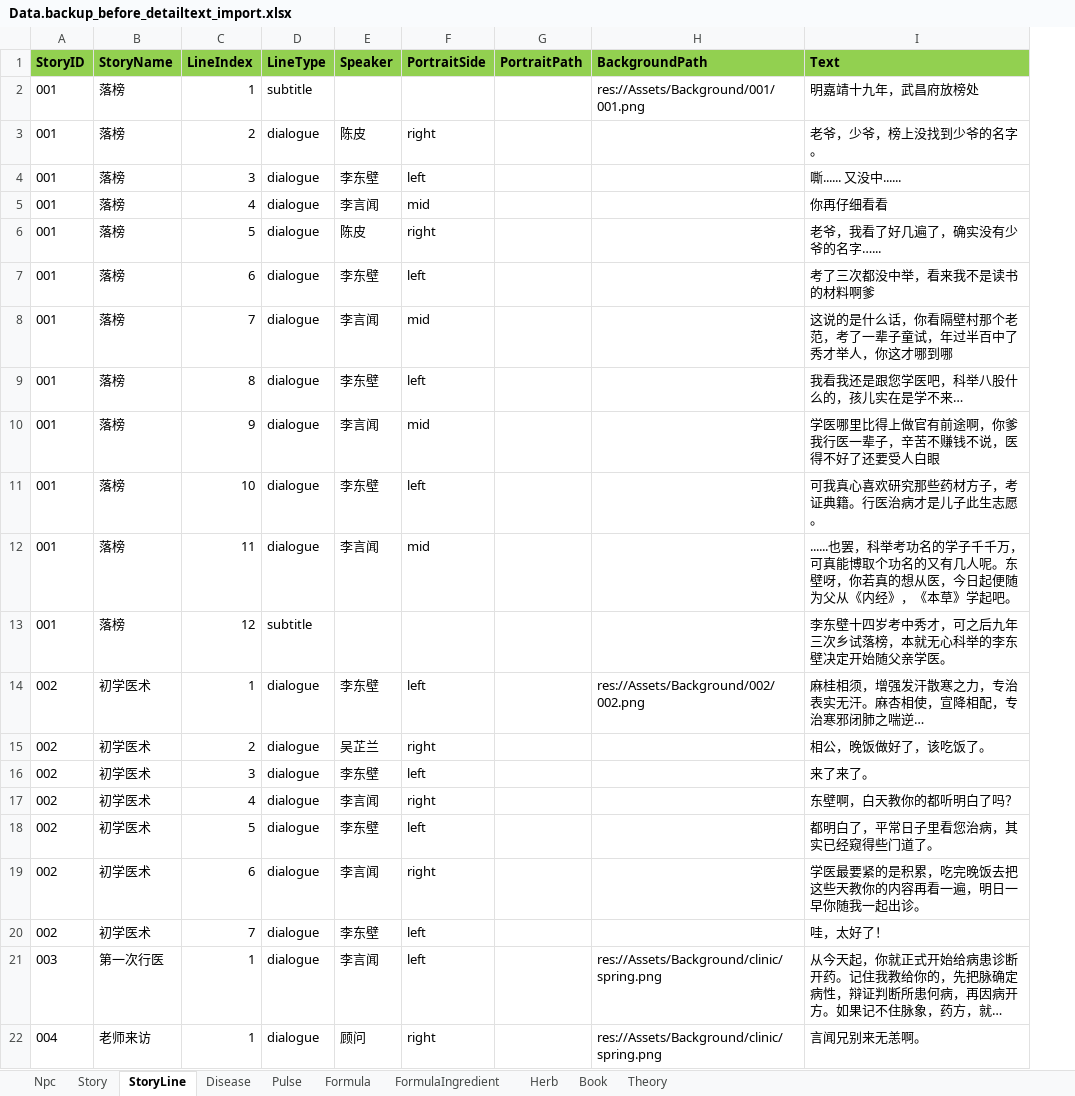
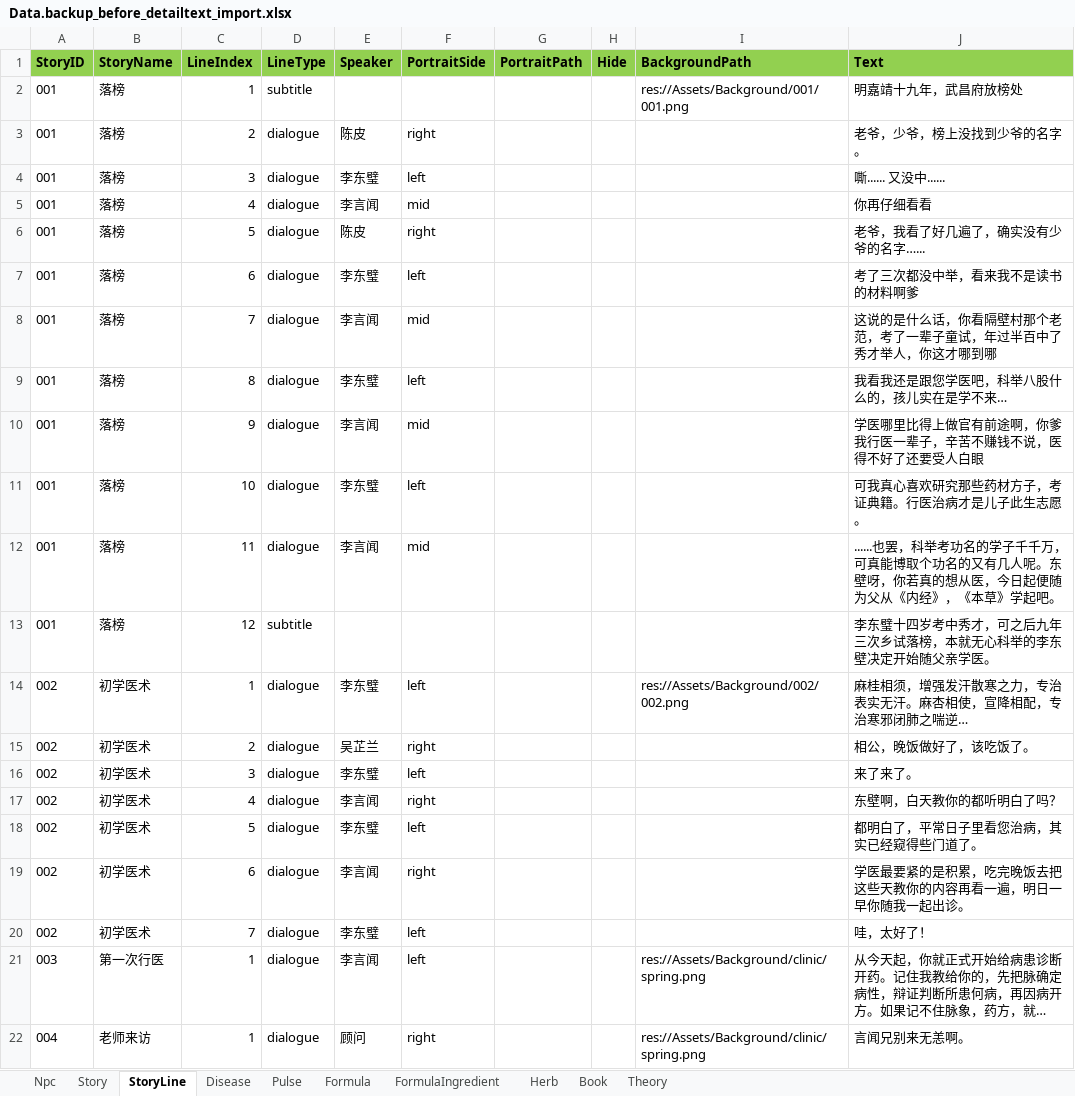
Before and after one commit to lqc19891229/Doctor, an Excel workbook: DataTables/Data.backup_before_detailtext_import.xlsx, sheet StoryLine, drawn as a sheet; only a part is shown; long unchanged cells end in …; values as stored, in another font and other column widths than the file's, no borders; addresses are those after the commit; the diff covers the shown part only; the diff names each change by its address in the sheet, - before the commit and + after, or states it on an @@ line.

```diff
--- a/DataTables/Data.backup_before_detailtext_import.xlsx (sheet StoryLine)
+++ b/DataTables/Data.backup_before_detailtext_import.xlsx (sheet StoryLine)
+column H (Hide), empty
-E4 (Speaker): 李东壁
+E4 (Speaker): 李东璧
-E7 (Speaker): 李东壁
+E7 (Speaker): 李东璧
-E9 (Speaker): 李东壁
+E9 (Speaker): 李东璧
-E11 (Speaker): 李东壁
+E11 (Speaker): 李东璧
-J13 (Text): 李东壁十四岁考中秀才，可之后九年三次乡试落榜，本就无心科举的李东壁决定开始随父亲学医。
+J13 (Text): 李东璧十四岁考中秀才，可之后九年三次乡试落榜，本就无心科举的李东壁决定开始随父亲学医。
-E14 (Speaker): 李东壁
+E14 (Speaker): 李东璧
-E16 (Speaker): 李东壁
+E16 (Speaker): 李东璧
-E18 (Speaker): 李东壁
+E18 (Speaker): 李东璧
-E20 (Speaker): 李东壁
+E20 (Speaker): 李东璧
```
Also changed, not shown: 3 edited cells elsewhere in this sheet, sheet Formula, sheet Theory, DataTables/Data.xlsx, DataTables/DetailText/剧情/001落榜.xlsx, 19 other files.
